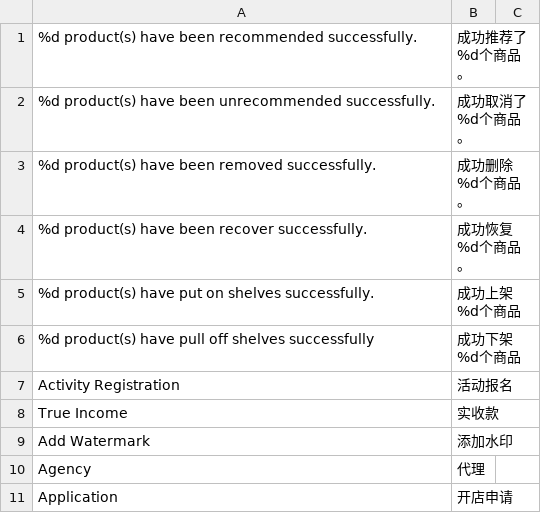
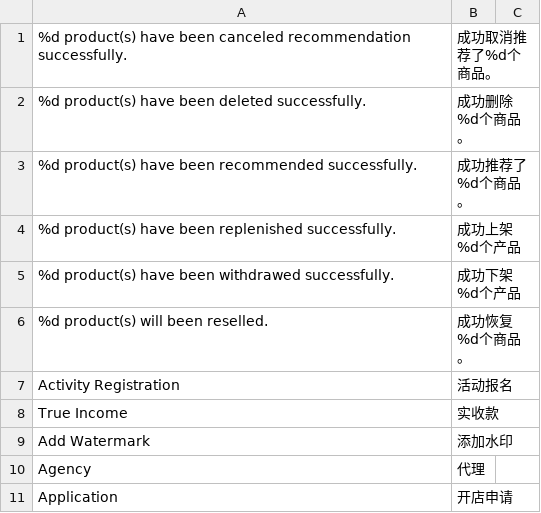
Before and after one commit to peachyang/py_website, a CSV file: app/i18n/zh-CN/retailer.csv, drawn as a sheet; only a part is shown.

```diff
--- a/app/i18n/zh-CN/retailer.csv
+++ b/app/i18n/zh-CN/retailer.csv
@@ -1,7 +1,7 @@
+"%d product(s) have been canceled recommendation successfully.","成功取消推荐了%d个商品。"
+"%d product(s) have been deleted successfully.","成功删除%d个商品。"
 "%d product(s) have been recommended successfully.","成功推荐了%d个商品。"
-"%d product(s) have been unrecommended successfully.","成功取消了%d个商品。"
-"%d product(s) have been removed successfully.","成功删除%d个商品。"
-"%d product(s) have been recover successfully.","成功恢复%d个商品。"
-"%d product(s) have put on shelves successfully.","成功上架%d个商品"
-"%d product(s) have pull off shelves successfully","成功下架%d个商品"
+"%d product(s) have been replenished successfully.","成功上架%d个产品"
+"%d product(s) have been withdrawed successfully.","成功下架%d个产品"
+"%d product(s) will been reselled.","成功恢复%d个商品。"
 "Activity Registration","活动报名"
```
Also changed, not shown: 15 other files.
